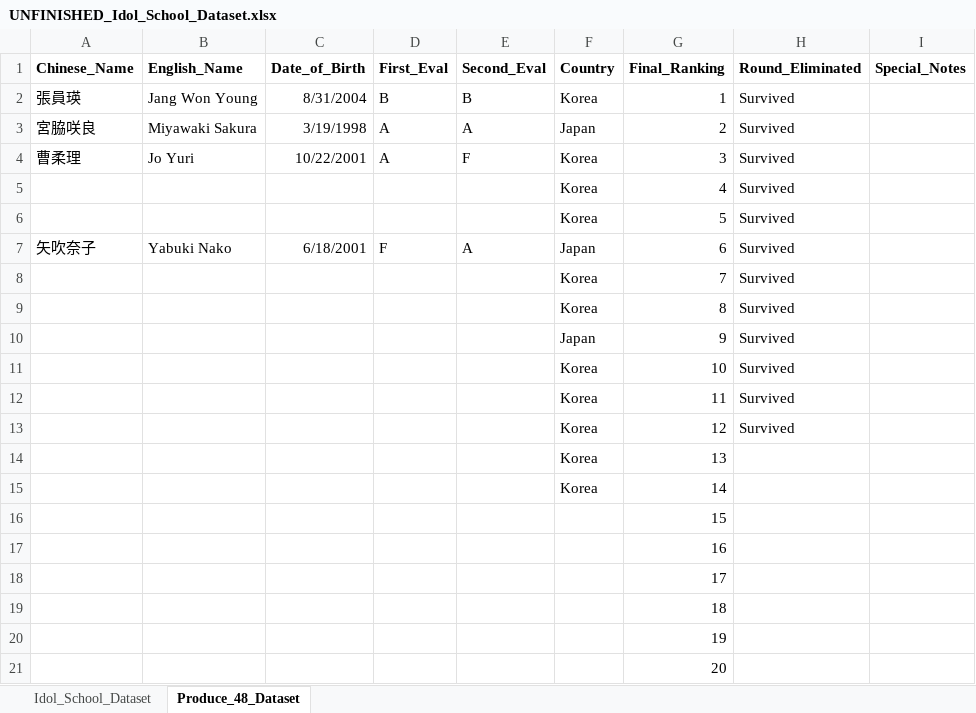
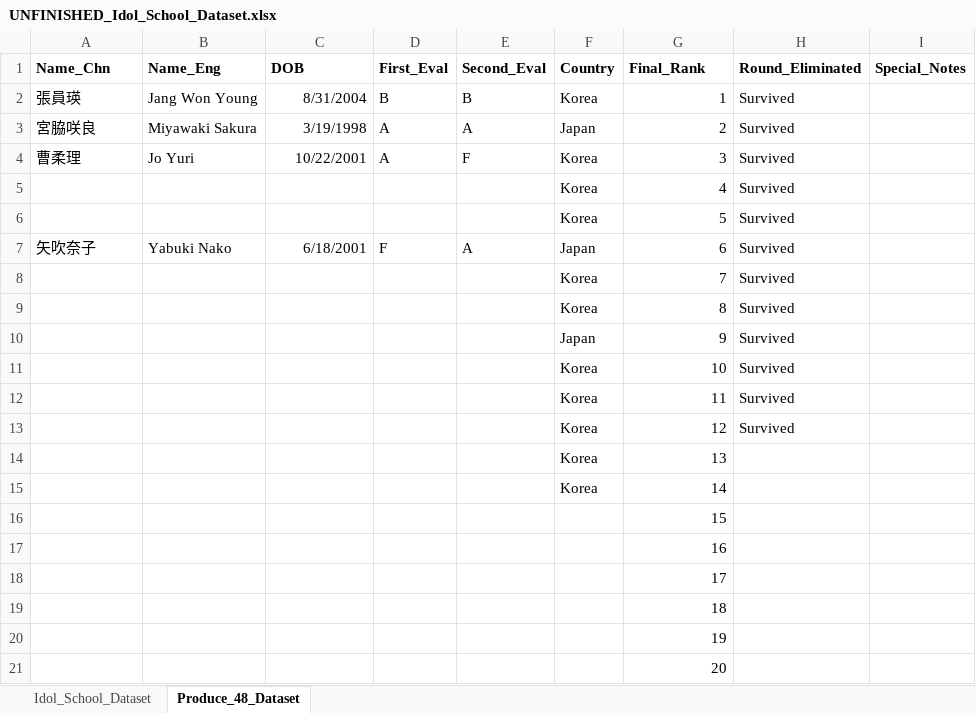
Before and after one commit to star1327p/K-Pop-Dataset, an Excel workbook: UNFINISHED_Idol_School_Dataset.xlsx, sheet Produce_48_Dataset, drawn as a sheet; values as stored, in another font and other column widths than the file's, no borders; the diff names each change by its address in the sheet, - before the commit and + after, or states it on an @@ line.

```diff
--- a/UNFINISHED_Idol_School_Dataset.xlsx (sheet Produce_48_Dataset)
+++ b/UNFINISHED_Idol_School_Dataset.xlsx (sheet Produce_48_Dataset)
-A1: Chinese_Name
+A1: Name_Chn
-B1: English_Name
+B1: Name_Eng
-C1: Date_of_Birth
+C1: DOB
-G1: Final_Ranking
+G1: Final_Rank
```
Also changed, not shown: sheet Idol_School_Dataset, 2 other files.
